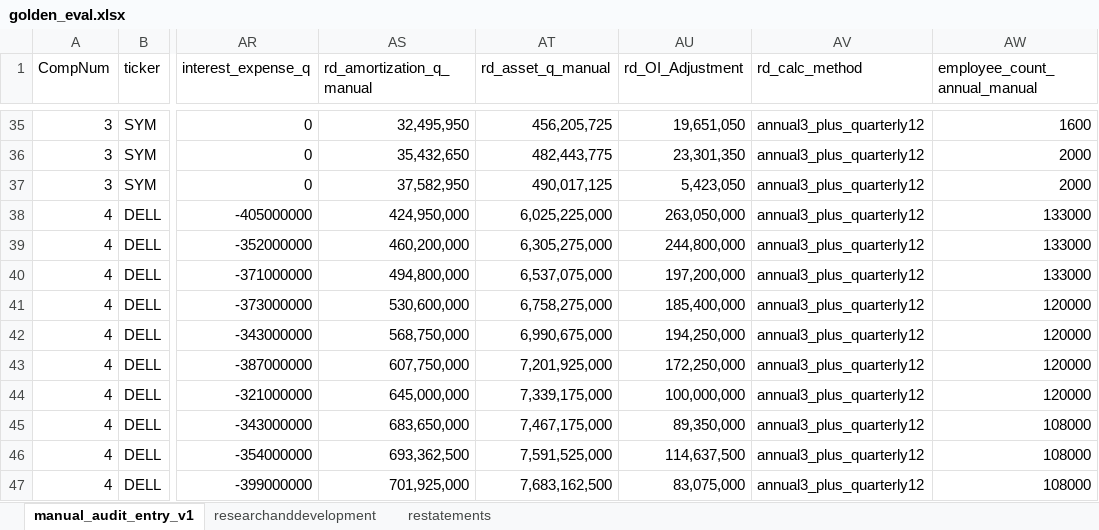
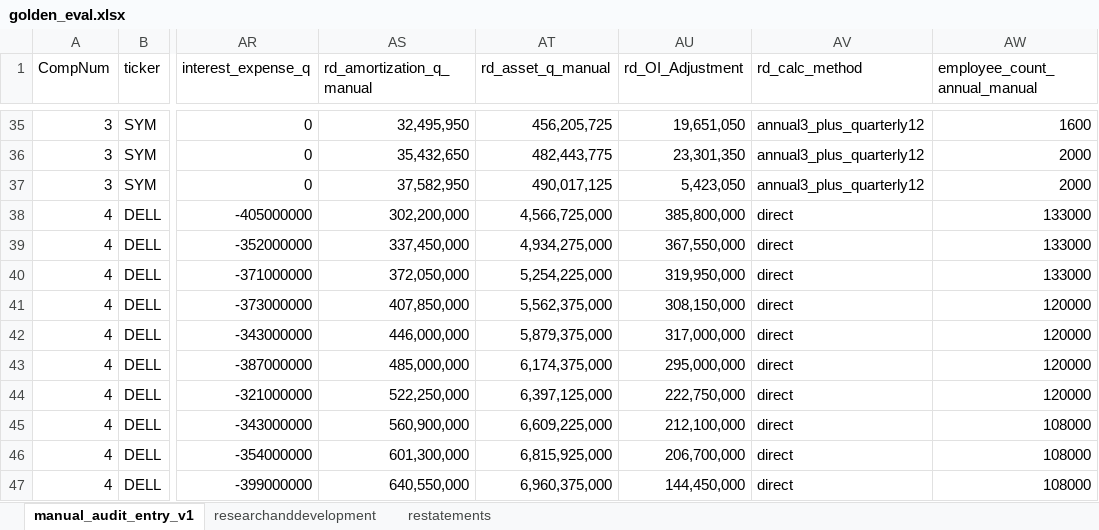
Before and after one commit to peakyragnar/Arrow, an Excel workbook: golden_eval.xlsx, sheet manual_audit_entry_v1, drawn as a sheet; only a part is shown, gaps mark what is left out; values as stored, in another font and other column widths than the file's, no borders; the diff covers the shown part only; the diff names each change by its address in the sheet, - before the commit and + after, or states it on an @@ line.

```diff
--- a/golden_eval.xlsx (sheet manual_audit_entry_v1)
+++ b/golden_eval.xlsx (sheet manual_audit_entry_v1)
-AS38 (rd_amortization_q_manual): 424,950,000
+AS38 (rd_amortization_q_manual): 302,200,000
-AT38 (rd_asset_q_manual): 6,025,225,000
+AT38 (rd_asset_q_manual): 4,566,725,000
-AU38 (rd_OI_Adjustment): 263,050,000
+AU38 (rd_OI_Adjustment): 385,800,000
-AV38:AV47 (rd_calc_method): annual3_plus_quarterly12
+AV38:AV47 (rd_calc_method): direct
-AS39 (rd_amortization_q_manual): 460,200,000
+AS39 (rd_amortization_q_manual): 337,450,000
-AT39 (rd_asset_q_manual): 6,305,275,000
+AT39 (rd_asset_q_manual): 4,934,275,000
-AU39 (rd_OI_Adjustment): 244,800,000
+AU39 (rd_OI_Adjustment): 367,550,000
-AS40 (rd_amortization_q_manual): 494,800,000
+AS40 (rd_amortization_q_manual): 372,050,000
-AT40 (rd_asset_q_manual): 6,537,075,000
+AT40 (rd_asset_q_manual): 5,254,225,000
-AU40 (rd_OI_Adjustment): 197,200,000
+AU40 (rd_OI_Adjustment): 319,950,000
-AS41 (rd_amortization_q_manual): 530,600,000
+AS41 (rd_amortization_q_manual): 407,850,000
-AT41 (rd_asset_q_manual): 6,758,275,000
+AT41 (rd_asset_q_manual): 5,562,375,000
-AU41 (rd_OI_Adjustment): 185,400,000
+AU41 (rd_OI_Adjustment): 308,150,000
-AS42 (rd_amortization_q_manual): 568,750,000
+AS42 (rd_amortization_q_manual): 446,000,000
-AT42 (rd_asset_q_manual): 6,990,675,000
+AT42 (rd_asset_q_manual): 5,879,375,000
-AU42 (rd_OI_Adjustment): 194,250,000
+AU42 (rd_OI_Adjustment): 317,000,000
-AS43 (rd_amortization_q_manual): 607,750,000
+AS43 (rd_amortization_q_manual): 485,000,000
-AT43 (rd_asset_q_manual): 7,201,925,000
+AT43 (rd_asset_q_manual): 6,174,375,000
-AU43 (rd_OI_Adjustment): 172,250,000
+AU43 (rd_OI_Adjustment): 295,000,000
-AS44 (rd_amortization_q_manual): 645,000,000
+AS44 (rd_amortization_q_manual): 522,250,000
-AT44 (rd_asset_q_manual): 7,339,175,000
+AT44 (rd_asset_q_manual): 6,397,125,000
-AU44 (rd_OI_Adjustment): 100,000,000
+AU44 (rd_OI_Adjustment): 222,750,000
-AS45 (rd_amortization_q_manual): 683,650,000
+AS45 (rd_amortization_q_manual): 560,900,000
-AT45 (rd_asset_q_manual): 7,467,175,000
+AT45 (rd_asset_q_manual): 6,609,225,000
-AU45 (rd_OI_Adjustment): 89,350,000
+AU45 (rd_OI_Adjustment): 212,100,000
-AS46 (rd_amortization_q_manual): 693,362,500
+AS46 (rd_amortization_q_manual): 601,300,000
-AT46 (rd_asset_q_manual): 7,591,525,000
+AT46 (rd_asset_q_manual): 6,815,925,000
-AU46 (rd_OI_Adjustment): 114,637,500
+AU46 (rd_OI_Adjustment): 206,700,000
-AS47 (rd_amortization_q_manual): 701,925,000
+AS47 (rd_amortization_q_manual): 640,550,000
-AT47 (rd_asset_q_manual): 7,683,162,500
+AT47 (rd_asset_q_manual): 6,960,375,000
-AU47 (rd_OI_Adjustment): 83,075,000
+AU47 (rd_OI_Adjustment): 144,450,000
```
Also changed, not shown: 162 edited cells elsewhere in this sheet, sheet researchanddevelopment, formulas that keep their value, 6 other files.
